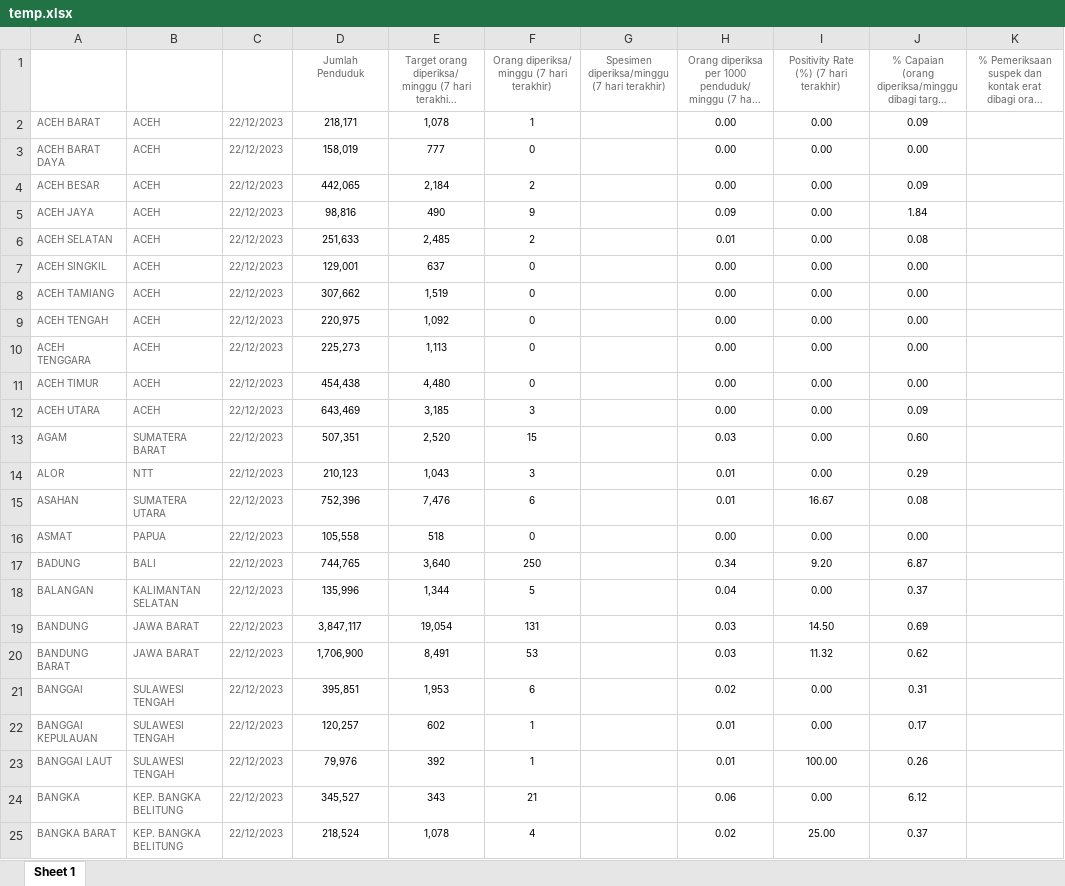
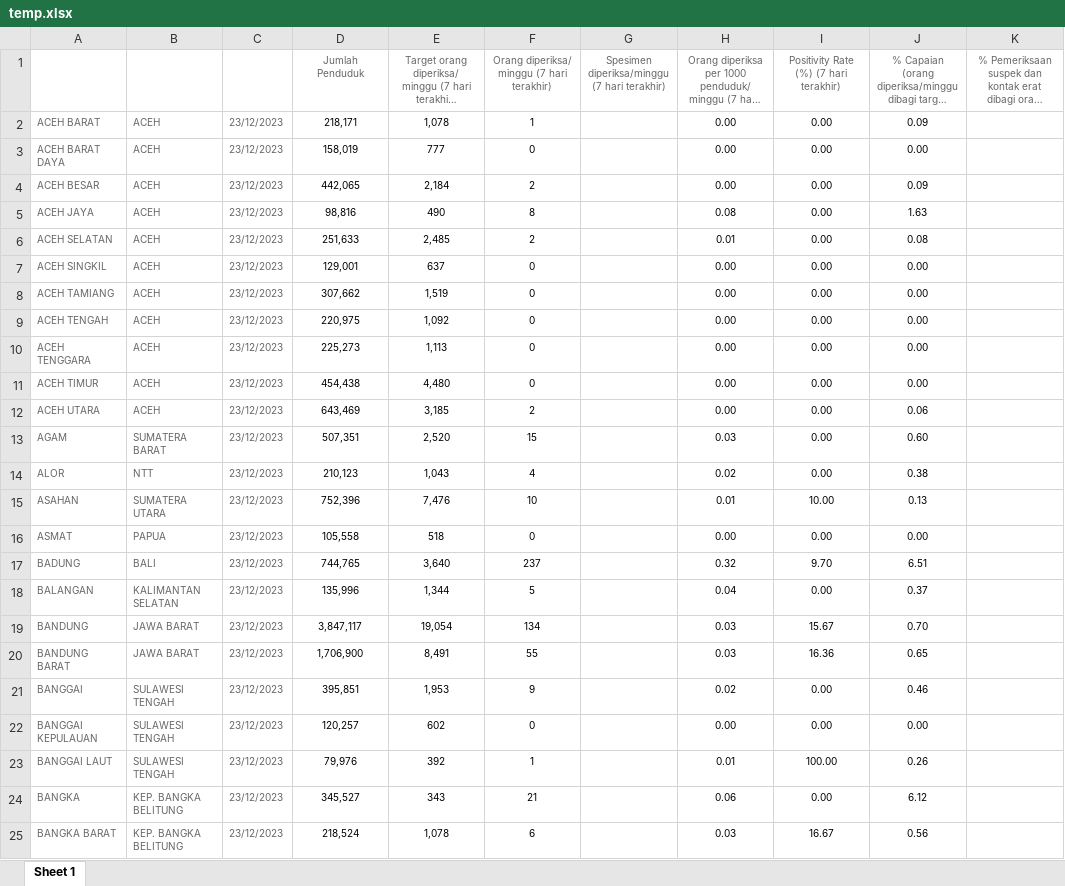
Before and after one commit to mzakiyuddin/dataset-testing-kabupaten-kota-covid19, an Excel workbook: data/temp/temp.xlsx, sheet Sheet 1, drawn as a sheet; only a part is shown; long unchanged cells end in …; values as stored, in another font and other column widths than the file's, no borders; the diff covers the shown part only; the diff names each change by its address in the sheet, - before the commit and + after, or states it on an @@ line.

```diff
--- a/data/temp/temp.xlsx (sheet Sheet 1)
+++ b/data/temp/temp.xlsx (sheet Sheet 1)
-C2:C25 (Tanggal): 22/12/2023
+C2:C25 (Tanggal): 23/12/2023
-F5: 9
+F5: 8
-H5: 0.09
+H5: 0.08
-J5: 1.84
+J5: 1.63
-F12: 3
+F12: 2
-J12: 0.09
+J12: 0.06
-F14: 3
+F14: 4
-H14: 0.01
+H14: 0.02
-J14: 0.29
+J14: 0.38
-F15: 6
+F15: 10
-I15: 16.67
+I15: 10.00
-J15: 0.08
+J15: 0.13
-F17: 250
+F17: 237
-H17: 0.34
+H17: 0.32
-I17: 9.20
+I17: 9.70
-J17: 6.87
+J17: 6.51
-F19: 131
+F19: 134
-I19: 14.50
+I19: 15.67
-J19: 0.69
+J19: 0.70
-F20: 53
+F20: 55
-I20: 11.32
+I20: 16.36
-J20: 0.62
+J20: 0.65
-F21: 6
+F21: 9
-J21: 0.31
+J21: 0.46
-F22: 1
+F22: 0
-H22: 0.01
+H22: 0.00
-J22: 0.17
+J22: 0.00
-F25: 4
+F25: 6
-H25: 0.02
+H25: 0.03
-I25: 25.00
+I25: 16.67
-J25: 0.37
+J25: 0.56
```
Also changed, not shown: 1253 edited cells elsewhere in this sheet, 4 other files.
